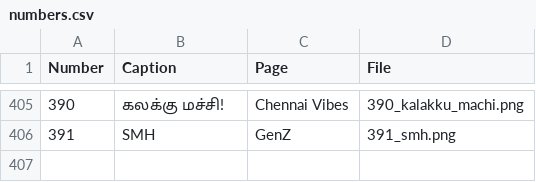
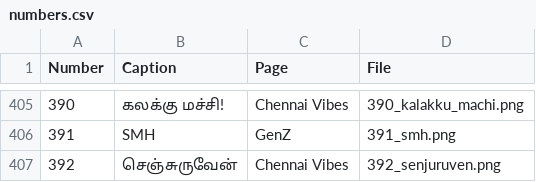
Before and after one commit to bkar81/PesuStickers, a CSV file: numbers.csv, drawn as a sheet; only a part is shown, gaps mark what is left out; the diff names each change by its address in the sheet, - before the commit and + after, or states it on an @@ line.

```diff
--- a/numbers.csv
+++ b/numbers.csv
+row 407: 392 | செஞ்சுருவேன் | Chennai Vibes | 392_senjuruven.png
```
Also changed, not shown: 4 other files.
